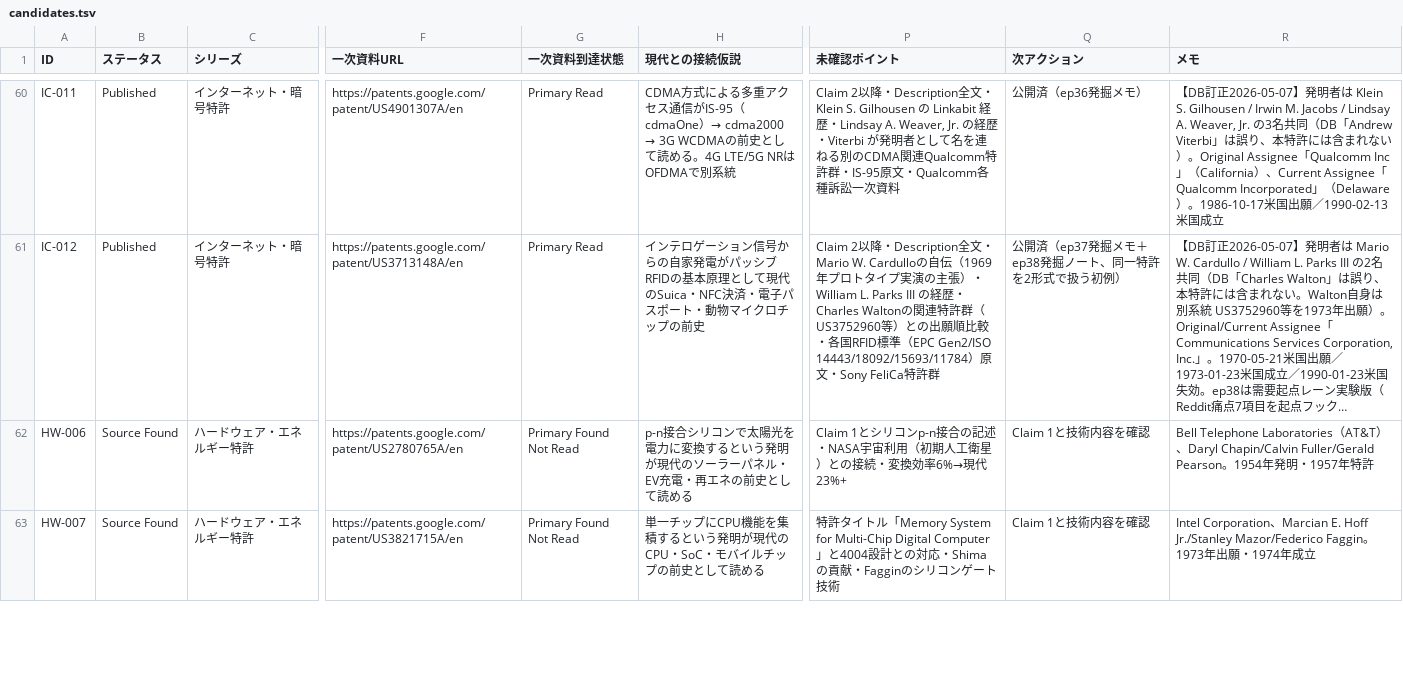
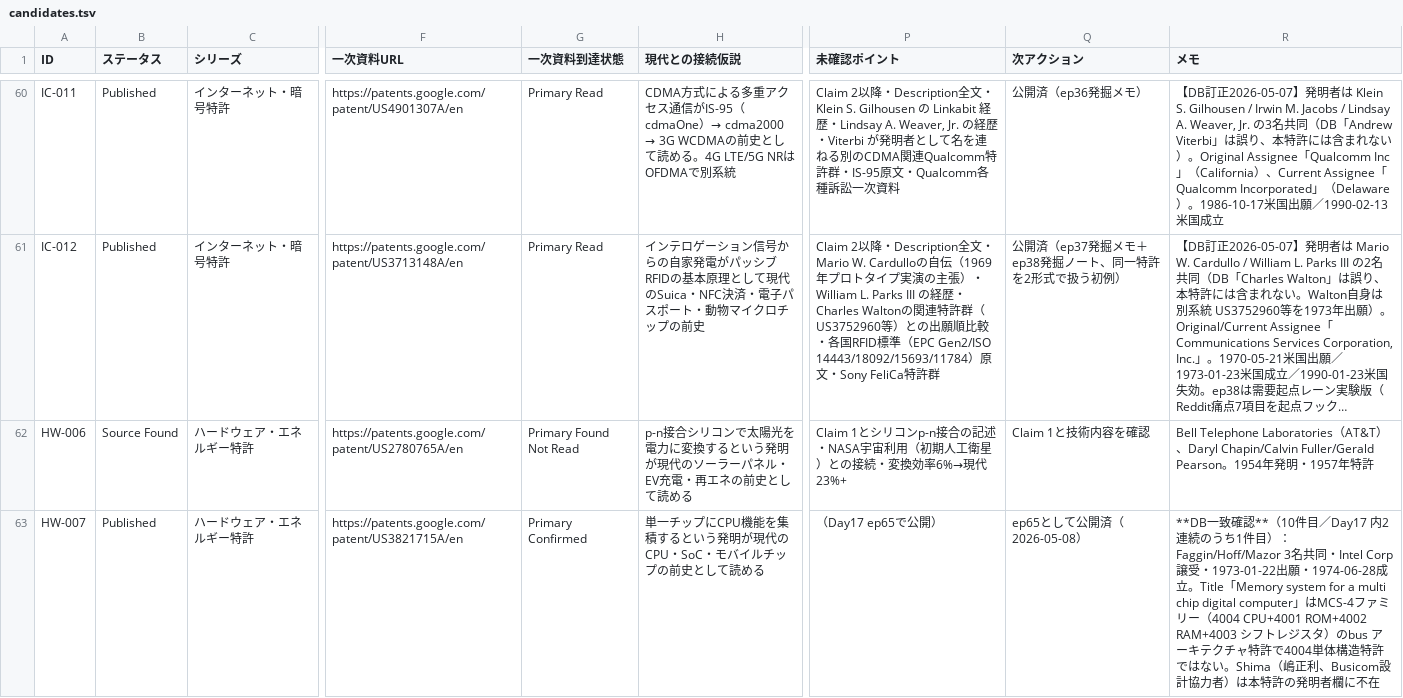
Before and after one commit to harunayonezawa2026/ai-archaeology, a TSV file: db/candidates.tsv, drawn as a sheet; only a part is shown, gaps mark what is left out; long unchanged cells end in …; the diff covers the shown part only; the diff names each change by its address in the sheet, - before the commit and + after, or states it on an @@ line.

```diff
--- a/db/candidates.tsv
+++ b/db/candidates.tsv
-B63 (ステータス): Source Found
+B63 (ステータス): Published
-G63 (一次資料到達状態): Primary Found Not Read
+G63 (一次資料到達状態): Primary Confirmed
-P63 (未確認ポイント): 特許タイトル「Memory System for Multi-Chip Digital Computer」と4004設計との対応・Shimaの貢献・Fagginのシリコンゲート技術
+P63 (未確認ポイント): （Day17 ep65で公開）
-Q63 (次アクション): Claim 1と技術内容を確認
+Q63 (次アクション): ep65として公開済（2026-05-08）
-R63 (メモ): Intel Corporation、Marcian E. Hoff Jr./Stanley Mazor/Federico Faggin。1973年出願・1974年成立
+R63 (メモ): **DB一致確認**（10件目／Day17 内2連続のうち1件目）：Faggin/Hoff/Mazor 3名共同・Intel Corp譲受・1973-01-22出願・1974-06-28成立。Title「Memory system for a multi chip digital computer」はMCS-4ファミリー（4004 CPU+4001 ROM+4002 RAM+4003 シフトレジスタ）のbus アーキテクチャ特許で4004単体構造特許ではない。Shima（嶋正利、Busicom設計協力者）は本特許の発明者欄に不在
```
Also changed, not shown: 10 edited cells elsewhere in this file, 6 other files.
